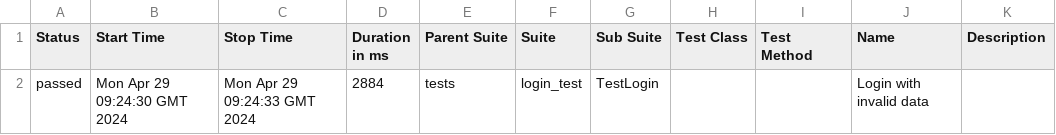
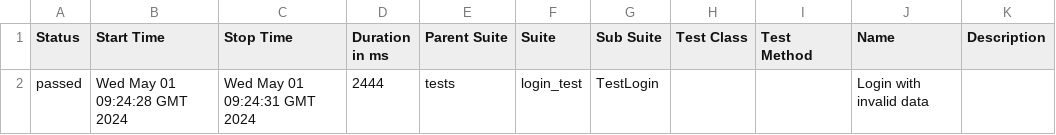
Before and after one commit to adavipe/openweathermap-ui-tests, a CSV file: data/suites.csv, drawn as a sheet.

Commit message:
Deploying to gh-pages from @ adavipe/openweathermap-ui-tests@95091c20bd3e7b1e87aff1789b9b52ef17c51111 🚀

```diff
--- a/data/suites.csv
+++ b/data/suites.csv
@@ -1,2 +1,2 @@
 "Status","Start Time","Stop Time","Duration in ms","Parent Suite","Suite","Sub Suite","Test Class","Test Method","Name","Description"
-"passed","Mon Apr 29 09:24:30 GMT 2024","Mon Apr 29 09:24:33 GMT 2024","2884","tests","login_test","TestLogin","","","Login with invalid data",""
+"passed","Wed May 01 09:24:28 GMT 2024","Wed May 01 09:24:31 GMT 2024","2444","tests","login_test","TestLogin","","","Login with invalid data",""
```
Also changed, not shown: 17 other files.
